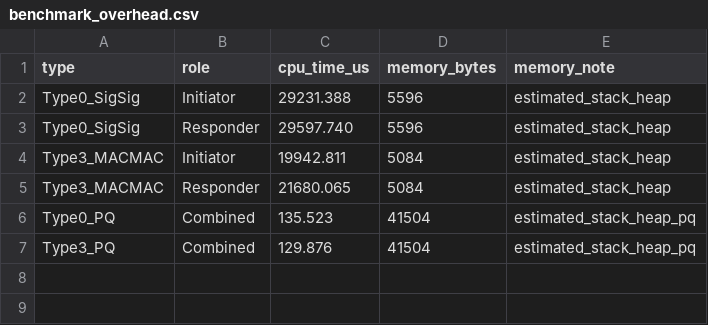
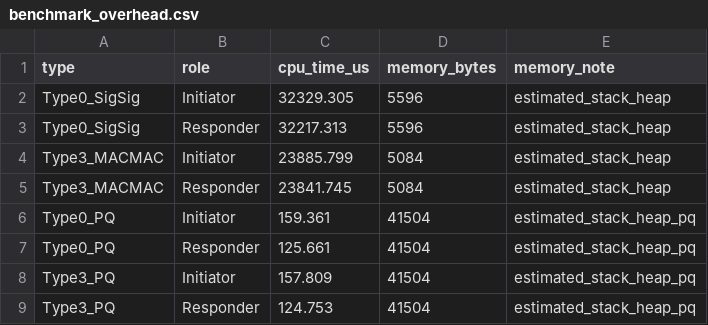
Before and after one commit to adipanca-unud/EDHOC-Hybrid, a CSV file: output/benchmark_overhead.csv, drawn as a sheet.

```diff
--- a/output/benchmark_overhead.csv
+++ b/output/benchmark_overhead.csv
@@ -1,7 +1,9 @@
 type,role,cpu_time_us,memory_bytes,memory_note
-Type0_SigSig,Initiator,29231.388,5596,estimated_stack_heap
-Type0_SigSig,Responder,29597.740,5596,estimated_stack_heap
-Type3_MACMAC,Initiator,19942.811,5084,estimated_stack_heap
-Type3_MACMAC,Responder,21680.065,5084,estimated_stack_heap
-Type0_PQ,Combined,135.523,41504,estimated_stack_heap_pq
-Type3_PQ,Combined,129.876,41504,estimated_stack_heap_pq
+Type0_SigSig,Initiator,32329.305,5596,estimated_stack_heap
+Type0_SigSig,Responder,32217.313,5596,estimated_stack_heap
+Type3_MACMAC,Initiator,23885.799,5084,estimated_stack_heap
+Type3_MACMAC,Responder,23841.745,5084,estimated_stack_heap
+Type0_PQ,Initiator,159.361,41504,estimated_stack_heap_pq
+Type0_PQ,Responder,125.661,41504,estimated_stack_heap_pq
+Type3_PQ,Initiator,157.809,41504,estimated_stack_heap_pq
+Type3_PQ,Responder,124.753,41504,estimated_stack_heap_pq
```
Also changed, not shown: output/benchmark_handshake.csv, output/benchmark_operations.csv, 2 other files.
